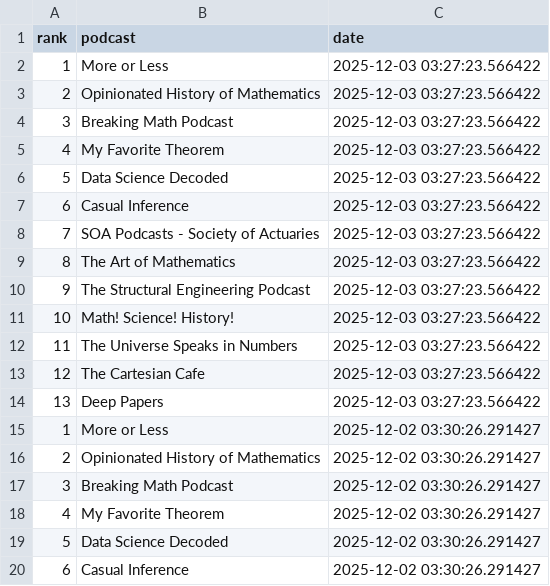
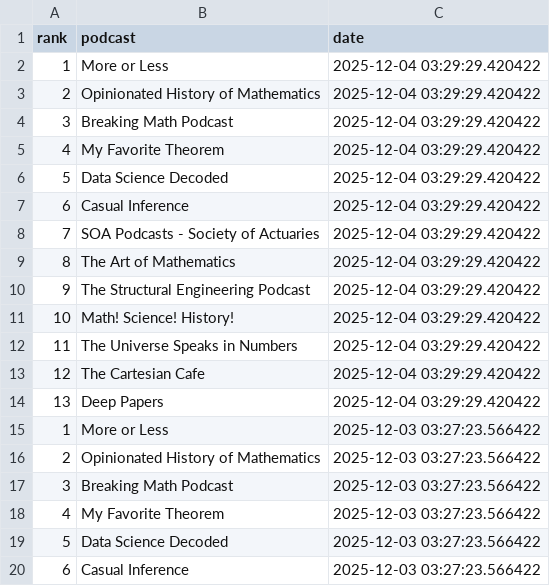
Before and after one commit to LucyMcGowan/math-podcast-rankings, a CSV file: podcast_rankings.csv, drawn as a sheet; only a part is shown; the shorter side is filled out with more unchanged rows.

```diff
--- a/podcast_rankings.csv
+++ b/podcast_rankings.csv
@@ -1,2 +1,15 @@
 "rank","podcast","date"
+1,"More or Less",2025-12-04 03:29:29.420422
+2,"Opinionated History of Mathematics",2025-12-04 03:29:29.420422
+3,"Breaking Math Podcast",2025-12-04 03:29:29.420422
+4,"My Favorite Theorem",2025-12-04 03:29:29.420422
+5,"Data Science Decoded",2025-12-04 03:29:29.420422
+6,"Casual Inference",2025-12-04 03:29:29.420422
+7,"SOA Podcasts - Society of Actuaries",2025-12-04 03:29:29.420422
+8,"The Art of Mathematics",2025-12-04 03:29:29.420422
+9,"The Structural Engineering Podcast",2025-12-04 03:29:29.420422
+10,"Math! Science! History!",2025-12-04 03:29:29.420422
+11,"The Universe Speaks in Numbers",2025-12-04 03:29:29.420422
+12,"The Cartesian Cafe",2025-12-04 03:29:29.420422
+13,"Deep Papers",2025-12-04 03:29:29.420422
 1,"More or Less",2025-12-03 03:27:23.566422
```
Also changed, not shown: 1 other file.
